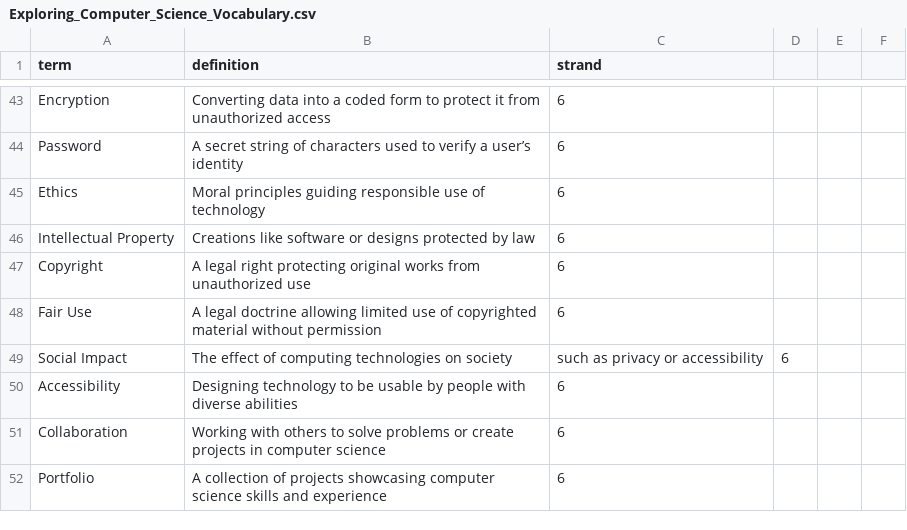
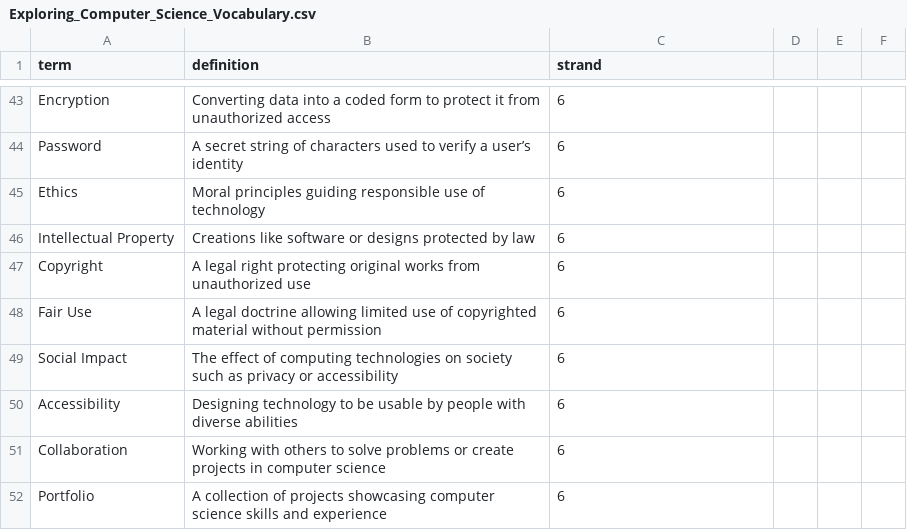
Before and after one commit to kappter/kappquiz, a CSV file: vocab-sets/Exploring_Computer_Science_Vocabulary.csv, drawn as a sheet; only a part is shown, gaps mark what is left out; the diff covers the shown part only.

```diff
--- a/vocab-sets/Exploring_Computer_Science_Vocabulary.csv
+++ b/vocab-sets/Exploring_Computer_Science_Vocabulary.csv
@@ -48,3 +48,3 @@ Copyright,A legal right protecting original works from unauthorized use,6
 Fair Use,A legal doctrine allowing limited use of copyrighted material without permission,6
-Social Impact,The effect of computing technologies on society, such as privacy or accessibility,6
+Social Impact,The effect of computing technologies on society such as privacy or accessibility,6
 Accessibility,Designing technology to be usable by people with diverse abilities,6
```
Also changed, not shown: 65 edited cells elsewhere in this file.
